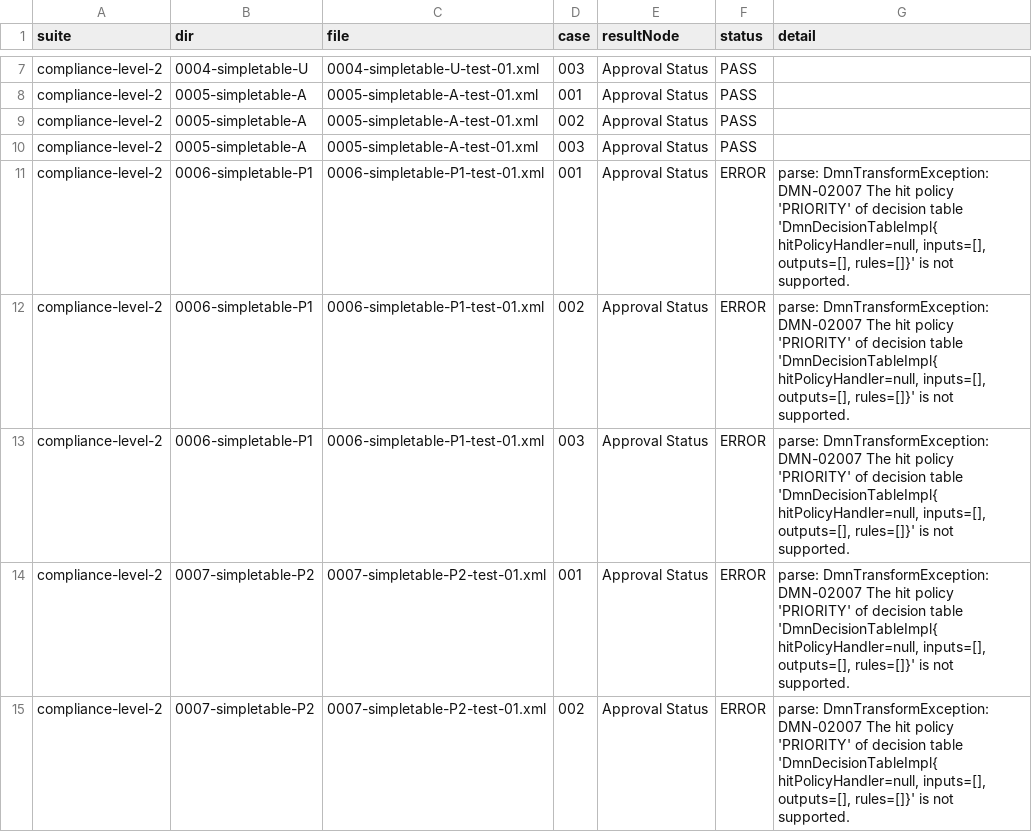
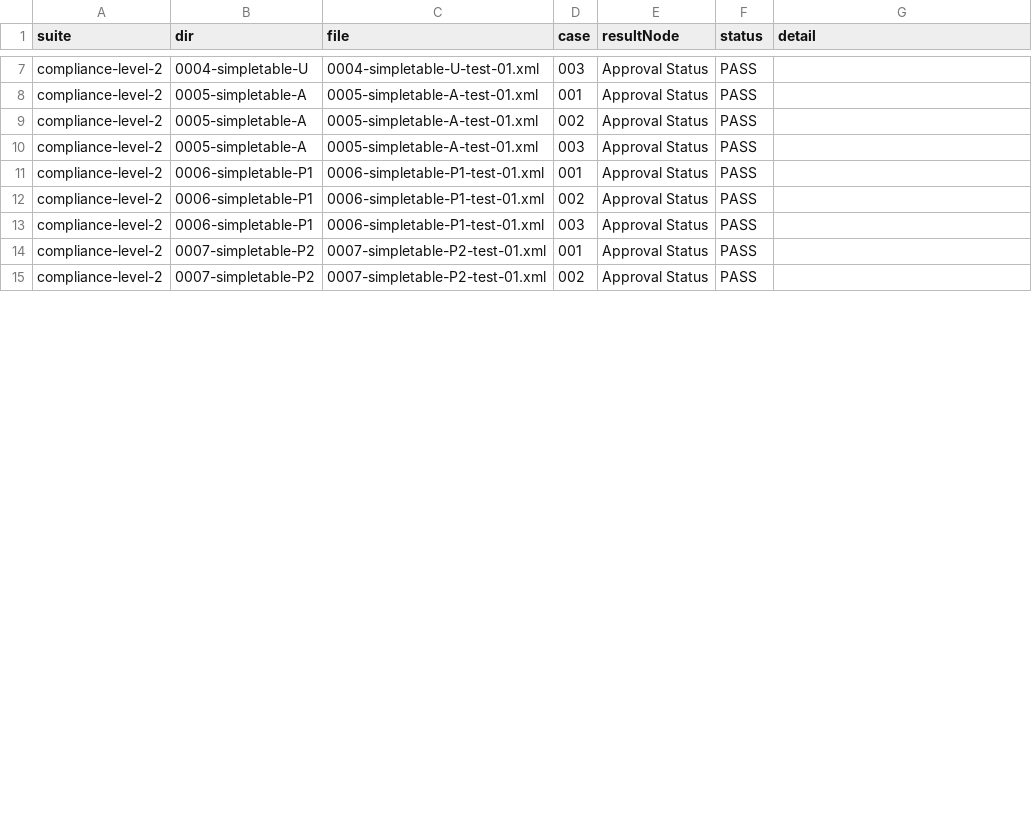
Before and after one commit to sqamentor/sangam, a CSV file: spike/r10-dmn-option-a/evidence/tck/tck-hybrid_boxed.csv, drawn as a sheet; only a part is shown, gaps mark what is left out; the diff covers the shown part only.

```diff
--- a/spike/r10-dmn-option-a/evidence/tck/tck-hybrid_boxed.csv
+++ b/spike/r10-dmn-option-a/evidence/tck/tck-hybrid_boxed.csv
@@ -10,6 +10,6 @@ suite,dir,file,case,resultNode,status,detail
 "compliance-level-2","0005-simpletable-A","0005-simpletable-A-test-01.xml","003","Approval Status",PASS,""
-"compliance-level-2","0006-simpletable-P1","0006-simpletable-P1-test-01.xml","001","Approval Status",ERROR,"parse: DmnTransformException: DMN-02007 The hit policy 'PRIORITY' of decision table 'DmnDecisionTableImpl{ hitPolicyHandler=null, inputs=[], outputs=[], rules=[]}' is not supported."
-"compliance-level-2","0006-simpletable-P1","0006-simpletable-P1-test-01.xml","002","Approval Status",ERROR,"parse: DmnTransformException: DMN-02007 The hit policy 'PRIORITY' of decision table 'DmnDecisionTableImpl{ hitPolicyHandler=null, inputs=[], outputs=[], rules=[]}' is not supported."
-"compliance-level-2","0006-simpletable-P1","0006-simpletable-P1-test-01.xml","003","Approval Status",ERROR,"parse: DmnTransformException: DMN-02007 The hit policy 'PRIORITY' of decision table 'DmnDecisionTableImpl{ hitPolicyHandler=null, inputs=[], outputs=[], rules=[]}' is not supported."
-"compliance-level-2","0007-simpletable-P2","0007-simpletable-P2-test-01.xml","001","Approval Status",ERROR,"parse: DmnTransformException: DMN-02007 The hit policy 'PRIORITY' of decision table 'DmnDecisionTableImpl{ hitPolicyHandler=null, inputs=[], outputs=[], rules=[]}' is not supported."
-"compliance-level-2","0007-simpletable-P2","0007-simpletable-P2-test-01.xml","002","Approval Status",ERROR,"parse: DmnTransformException: DMN-02007 The hit policy 'PRIORITY' of decision table 'DmnDecisionTableImpl{ hitPolicyHandler=null, inputs=[], outputs=[], rules=[]}' is not supported."
+"compliance-level-2","0006-simpletable-P1","0006-simpletable-P1-test-01.xml","001","Approval Status",PASS,""
+"compliance-level-2","0006-simpletable-P1","0006-simpletable-P1-test-01.xml","002","Approval Status",PASS,""
+"compliance-level-2","0006-simpletable-P1","0006-simpletable-P1-test-01.xml","003","Approval Status",PASS,""
+"compliance-level-2","0007-simpletable-P2","0007-simpletable-P2-test-01.xml","001","Approval Status",PASS,""
+"compliance-level-2","0007-simpletable-P2","0007-simpletable-P2-test-01.xml","002","Approval Status",PASS,""
```
Also changed, not shown: 41 edited cells elsewhere in this file, 13 other files.
